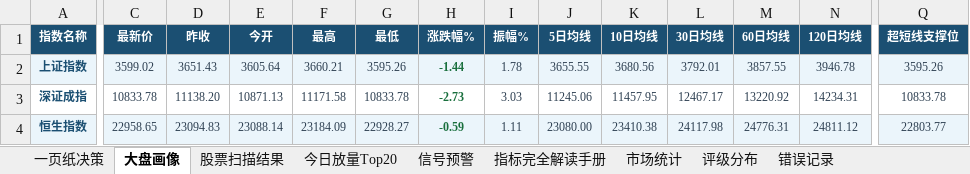
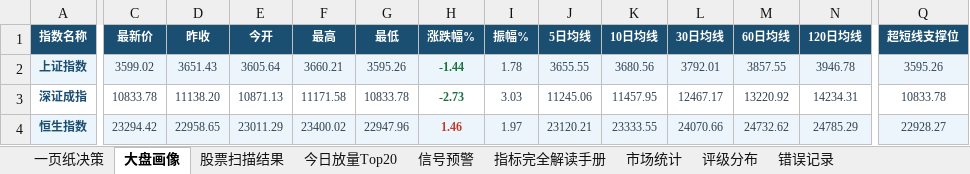
Before and after one commit to gaoyouxiaochao/stock-scanner-v79, an Excel workbook: results/latest.xlsx, sheet 大盘画像, drawn as a sheet; only a part is shown, gaps mark what is left out; values as stored, in another font and other column widths than the file's, no borders; the diff covers the shown part only; the diff names each change by its address in the sheet, - before the commit and + after, or states it on an @@ line.

```diff
--- a/results/latest.xlsx (sheet 大盘画像)
+++ b/results/latest.xlsx (sheet 大盘画像)
-C4 (最新价): 22958.65
+C4 (最新价): 23294.42
-D4 (昨收): 23094.83
+D4 (昨收): 22958.65
-E4 (今开): 23088.14
+E4 (今开): 23011.29
-F4 (最高): 23184.09
+F4 (最高): 23400.02
-G4 (最低): 22928.27
+G4 (最低): 22947.96
-H4 (涨跌幅%): -0.59
+H4 (涨跌幅%): 1.46
-H4 text colour: #196F3D
+H4 text colour: #C0392B
-I4 (振幅%): 1.11
+I4 (振幅%): 1.97
-J4 (5日均线): 23080.00
+J4 (5日均线): 23120.21
-K4 (10日均线): 23410.38
+K4 (10日均线): 23333.55
-L4 (30日均线): 24117.98
+L4 (30日均线): 24070.66
-M4 (60日均线): 24776.31
+M4 (60日均线): 24732.62
-N4 (120日均线): 24811.12
+N4 (120日均线): 24785.29
-Q4 (超短线支撑位): 22803.77
+Q4 (超短线支撑位): 22928.27
```
Also changed, not shown: 3 edited cells elsewhere in this sheet, sheet 股票扫描结果, 1 other file.
